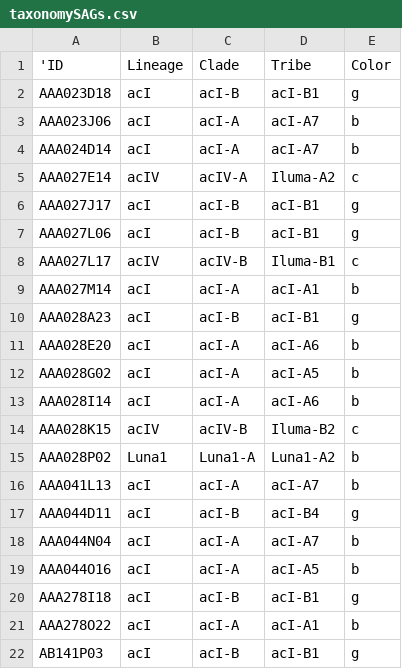
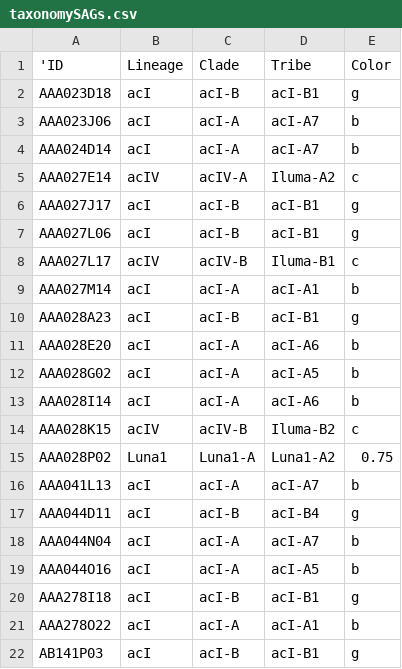
Before and after one commit to celawson87/reverseEcology, a CSV file: ExternalData/taxonomySAGs.csv, drawn as a sheet.

```diff
--- a/ExternalData/taxonomySAGs.csv
+++ b/ExternalData/taxonomySAGs.csv
@@ -14,3 +14,3 @@ AAA028I14,acI,acI-A,acI-A6,b
 AAA028K15,acIV,acIV-B,Iluma-B2,c
-AAA028P02,Luna1,Luna1-A,Luna1-A2,b
+AAA028P02,Luna1,Luna1-A,Luna1-A2,0.75
 AAA041L13,acI,acI-A,acI-A7,b
```
Also changed, not shown: ExternalData/taxonomy.csv, 3 other files.
